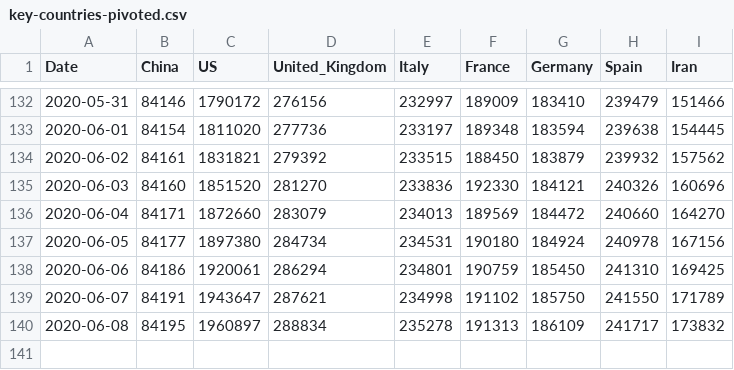
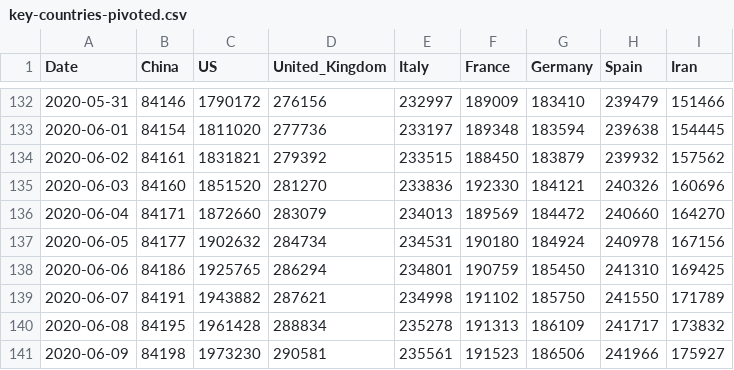
Before and after one commit to Gwardii/covid-19, a CSV file: data/key-countries-pivoted.csv, drawn as a sheet; only a part is shown, gaps mark what is left out.

```diff
--- a/data/key-countries-pivoted.csv
+++ b/data/key-countries-pivoted.csv
@@ -136,5 +136,6 @@ Date,China,US,United_Kingdom,Italy,France,Germany,Spain,Iran
 2020-06-04,84171,1872660,283079,234013,189569,184472,240660,164270
-2020-06-05,84177,1897380,284734,234531,190180,184924,240978,167156
-2020-06-06,84186,1920061,286294,234801,190759,185450,241310,169425
-2020-06-07,84191,1943647,287621,234998,191102,185750,241550,171789
-2020-06-08,84195,1960897,288834,235278,191313,186109,241717,173832
+2020-06-05,84177,1902632,284734,234531,190180,184924,240978,167156
+2020-06-06,84186,1925765,286294,234801,190759,185450,241310,169425
+2020-06-07,84191,1943882,287621,234998,191102,185750,241550,171789
+2020-06-08,84195,1961428,288834,235278,191313,186109,241717,173832
+2020-06-09,84198,1973230,290581,235561,191523,186506,241966,175927
```
Also changed, not shown: data/reference.csv, data/worldwide-aggregated.csv, 3 other files.
